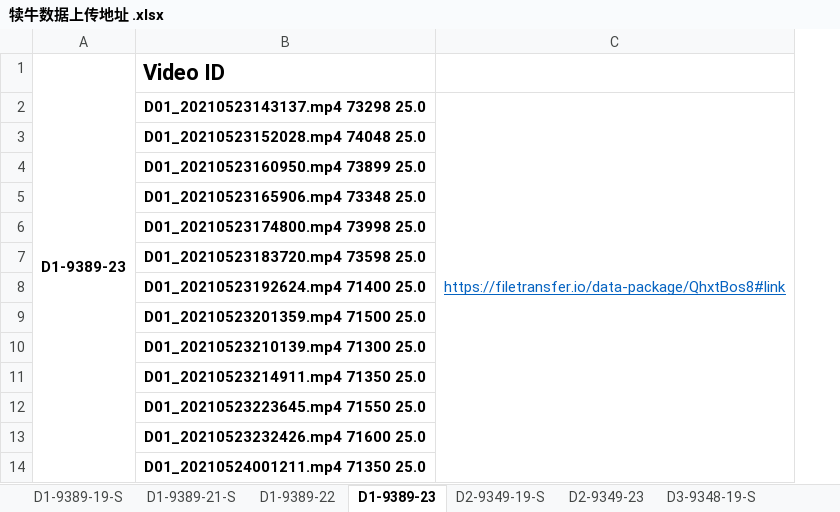
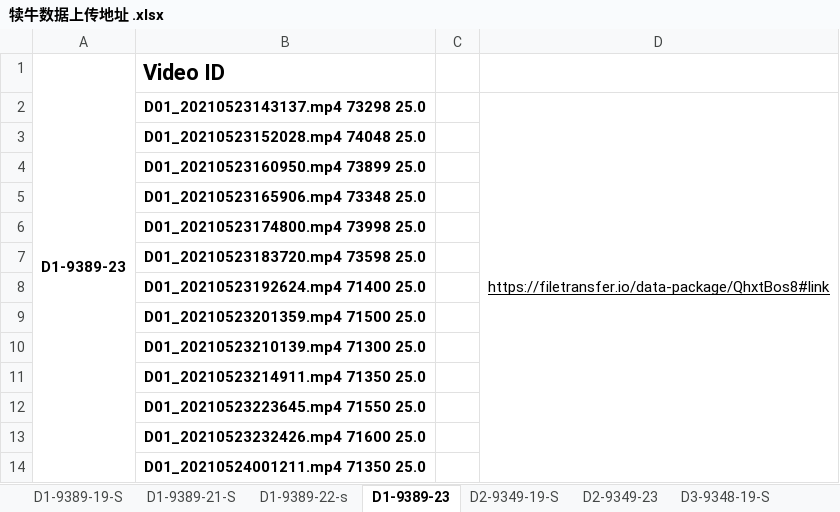
Before and after one commit to zjdesj/standing2lying, an Excel workbook: 犊牛数据上传地址 .xlsx, sheet D1-9389-23, drawn as a sheet; only a part is shown; values as stored, in another font and other column widths than the file's, no borders; addresses are those after the commit; the diff names each change by its address in the sheet, - before the commit and + after, or states it on an @@ line.

```diff
--- a/犊牛数据上传地址 .xlsx (sheet D1-9389-23)
+++ b/犊牛数据上传地址 .xlsx (sheet D1-9389-23)
-sheet tab: D1-9389-22
+sheet tab: D1-9389-22-s
+column C, empty
-D2 text colour: #0563C1
+D2 text colour: black
```
Also changed, not shown: sheet D6-9172-23, sheet D5-9347-21-S, sheet D2-9349-19-S, sheet D4-9351-19-S, sheet D3-9348-19-S, sheet D4-9351-23-S, 13 more sheets, charts or pictures, 2 other files.
